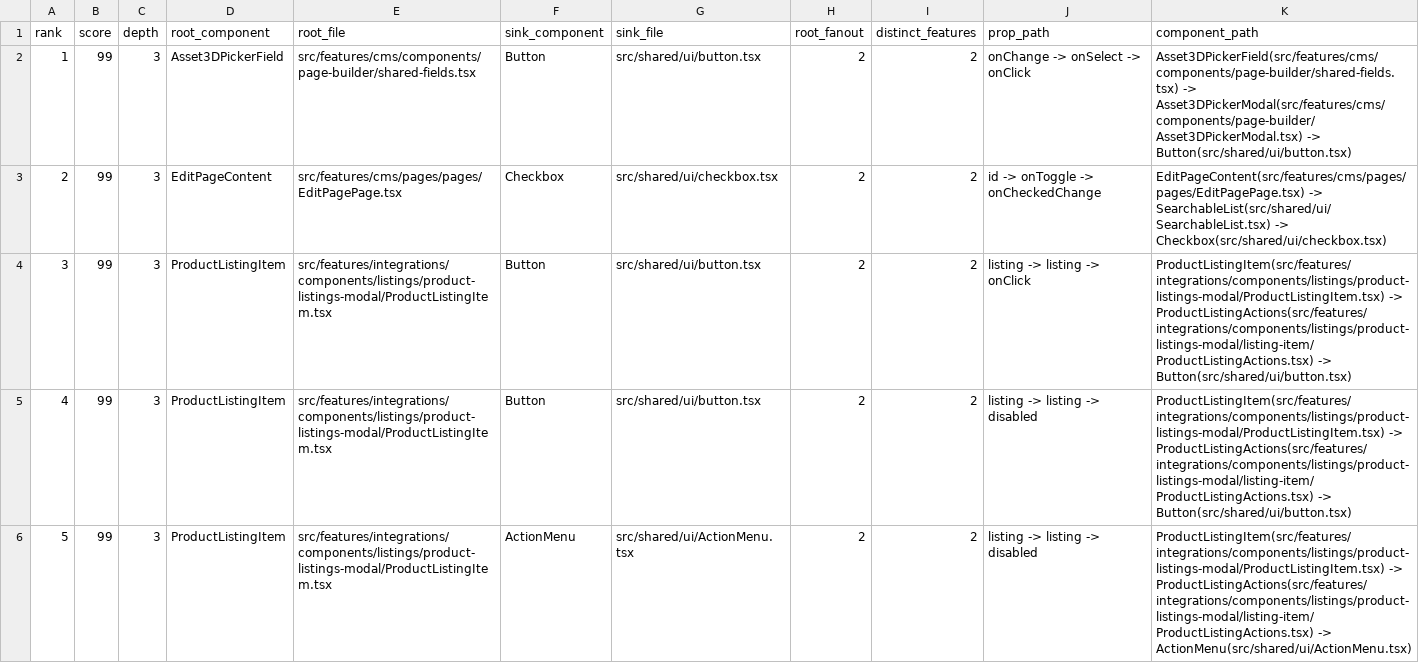
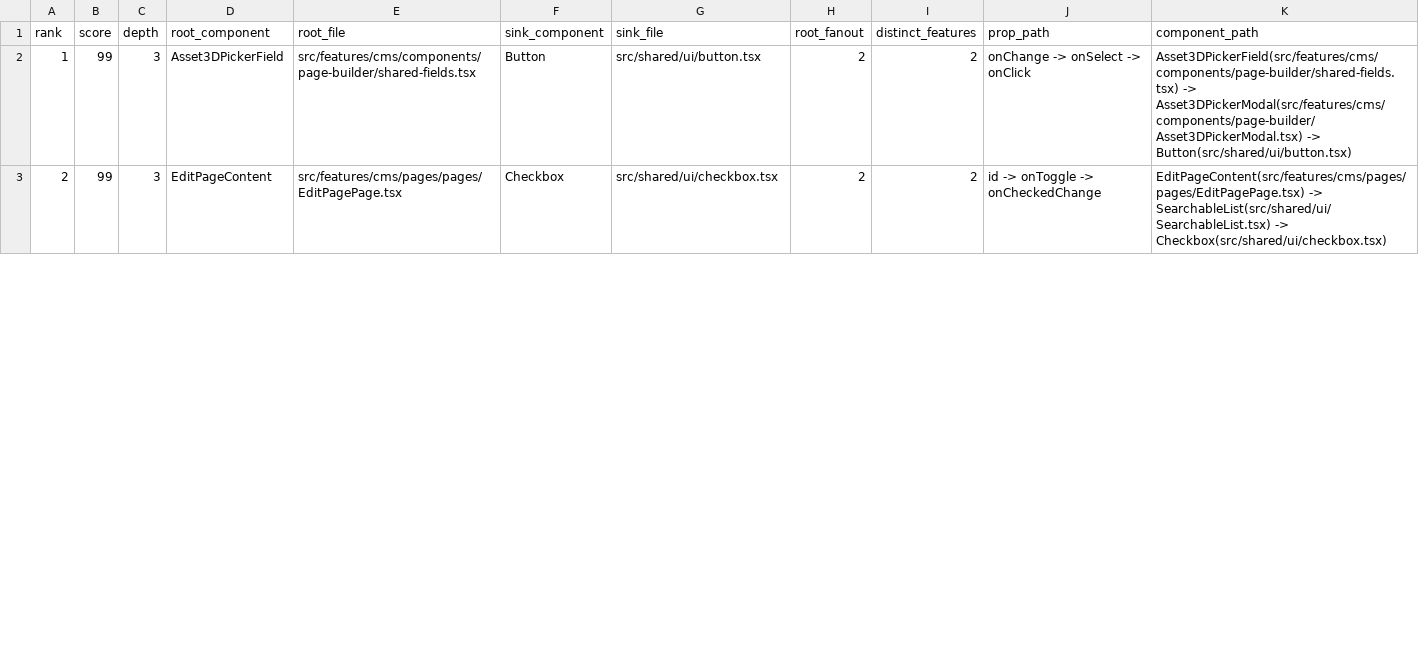
Before and after one commit to michalmatynia/geminitestapp, a CSV file: docs/metrics/prop-drilling-chains-latest.csv, drawn as a sheet; only a part is shown; removed rows and columns are numbered as before the commit, all else as after; the diff covers the shown part only; the diff names each change by its address in the sheet, - before the commit and + after, or states it on an @@ line.

```diff
--- a/docs/metrics/prop-drilling-chains-latest.csv
+++ b/docs/metrics/prop-drilling-chains-latest.csv
-row 4: 3 | 99 | 3 | ProductListingItem | src/features/integrations/components/listings/product-listings-modal/ProductListingItem.tsx | Button | src/shared/ui/button.tsx | 2 | 2 | listing -> listing -> onClick | ProductListingItem(src/features/integrations/components/listings/product-listings-modal/ProductListingItem.tsx) -> ProductListingActions(src/features/integrations/components/listings/product-listings-modal/listing-item/ProductListingActions.tsx) -> Button(src/shared/ui/button.tsx)
-row 5: 4 | 99 | 3 | ProductListingItem | src/features/integrations/components/listings/product-listings-modal/ProductListingItem.tsx | Button | src/shared/ui/button.tsx | 2 | 2 | listing -> listing -> disabled | ProductListingItem(src/features/integrations/components/listings/product-listings-modal/ProductListingItem.tsx) -> ProductListingActions(src/features/integrations/components/listings/product-listings-modal/listing-item/ProductListingActions.tsx) -> Button(src/shared/ui/button.tsx)
-row 6: 5 | 99 | 3 | ProductListingItem | src/features/integrations/components/listings/product-listings-modal/ProductListingItem.tsx | ActionMenu | src/shared/ui/ActionMenu.tsx | 2 | 2 | listing -> listing -> disabled | ProductListingItem(src/features/integrations/components/listings/product-listings-modal/ProductListingItem.tsx) -> ProductListingActions(src/features/integrations/components/listings/product-listings-modal/listing-item/ProductListingActions.tsx) -> ActionMenu(src/shared/ui/ActionMenu.tsx)
```
Also changed, not shown: 7 added rows, 8 removed rows and row numbers in column A elsewhere in this file, 10 other files.
